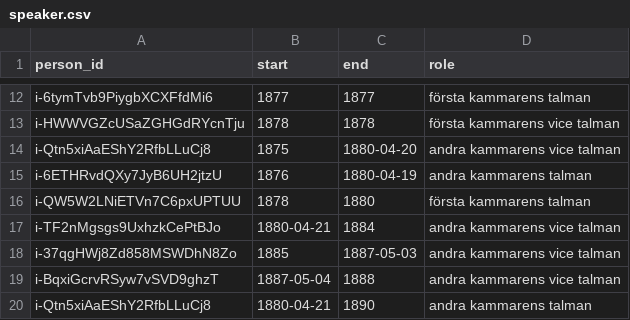
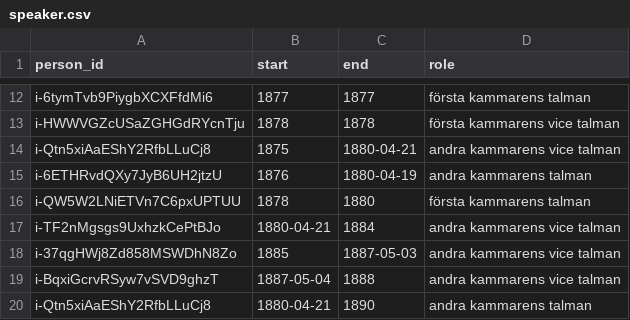
Before and after one commit to swerik-project/riksdagen-persons, a CSV file: data/speaker.csv, drawn as a sheet; only a part is shown, gaps mark what is left out.

Commit message:
Adjust Wijk vice speaker end date

```diff
--- a/data/speaker.csv
+++ b/data/speaker.csv
@@ -13,3 +13,3 @@ i-6tymTvb9PiygbXCXFfdMi6,1877,1877,första kammarens talman
 i-HWWVGZcUSaZGHGdRYcnTju,1878,1878,första kammarens vice talman
-i-Qtn5xiAaEShY2RfbLLuCj8,1875,1880-04-20,andra kammarens vice talman
+i-Qtn5xiAaEShY2RfbLLuCj8,1875,1880-04-21,andra kammarens vice talman
 i-6ETHRvdQXy7JyB6UH2jtzU,1876,1880-04-19,andra kammarens talman
```
